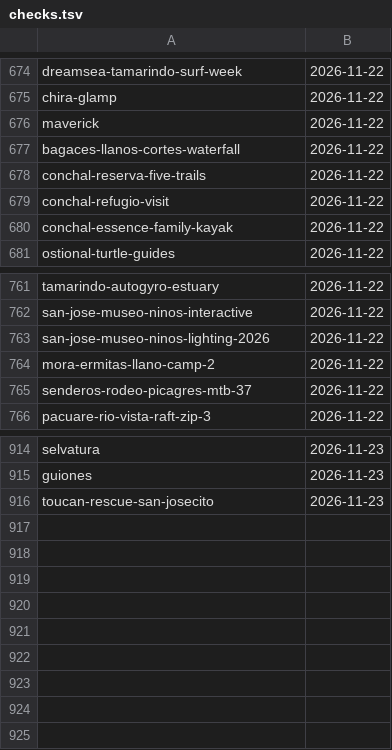
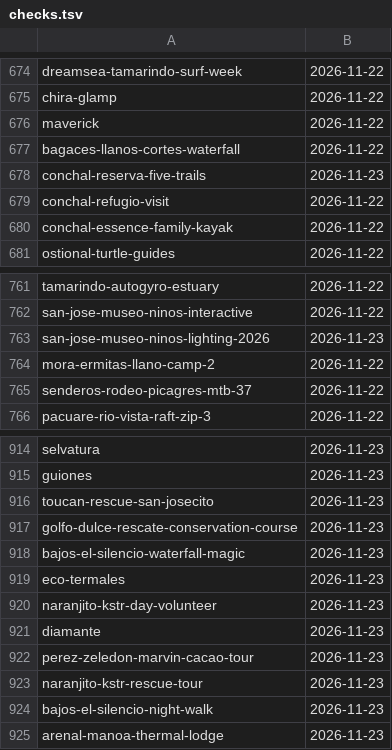
Before and after one commit to Paldd/costa-rica-travel-atlas, a TSV file: data/checks.tsv, drawn as a sheet; only a part is shown, gaps mark what is left out.

```diff
--- a/data/checks.tsv
+++ b/data/checks.tsv
@@ -677,3 +677,3 @@ maverick	2026-11-22
 bagaces-llanos-cortes-waterfall	2026-11-22
-conchal-reserva-five-trails	2026-11-22
+conchal-reserva-five-trails	2026-11-23
 conchal-refugio-visit	2026-11-22
@@ -762,3 +762,3 @@ tamarindo-autogyro-estuary	2026-11-22
 san-jose-museo-ninos-interactive	2026-11-22
-san-jose-museo-ninos-lighting-2026	2026-11-22
+san-jose-museo-ninos-lighting-2026	2026-11-23
 mora-ermitas-llano-camp-2	2026-11-22
@@ -916 +916,10 @@ guiones	2026-11-23
 toucan-rescue-san-josecito	2026-11-23
+golfo-dulce-rescate-conservation-course	2026-11-23
+bajos-el-silencio-waterfall-magic	2026-11-23
+eco-termales	2026-11-23
+naranjito-kstr-day-volunteer	2026-11-23
+diamante	2026-11-23
+perez-zeledon-marvin-cacao-tour	2026-11-23
+naranjito-kstr-rescue-tour	2026-11-23
+bajos-el-silencio-night-walk	2026-11-23
+arenal-manoa-thermal-lodge	2026-11-23
```
Also changed, not shown: data/map-points.tsv, data/profile-browser-checks.tsv, 17 other files.
